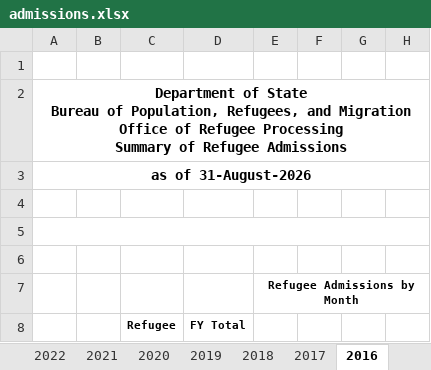
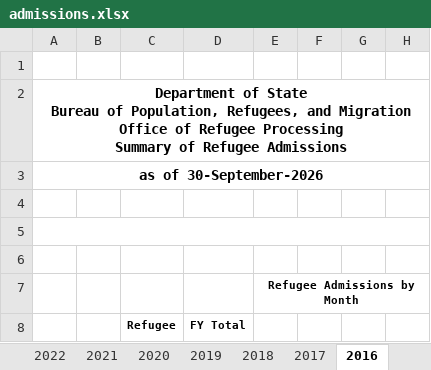
Before and after one commit to agamkram/govdash-app, an Excel workbook: data/raw/wraps/admissions.xlsx, sheet 2016, drawn as a sheet; only a part is shown; values as stored, in another font and other column widths than the file's, no borders; the diff covers the shown part only; the diff names each change by its address in the sheet, - before the commit and + after, or states it on an @@ line.

Commit message:
Refresh FY2026 Q4 spending, August OPM counts, and I-page September flows.

```diff
--- a/data/raw/wraps/admissions.xlsx (sheet 2016)
+++ b/data/raw/wraps/admissions.xlsx (sheet 2016)
-A3: as of 31-August-2026
+A3: as of 30-September-2026
```
Also changed, not shown: 56 moved rows elsewhere in this sheet, sheet 2024, sheet 2017, sheet 2023, sheet 2001, sheet 2009, sheet 2010, 20 more sheets, 23 other files.
